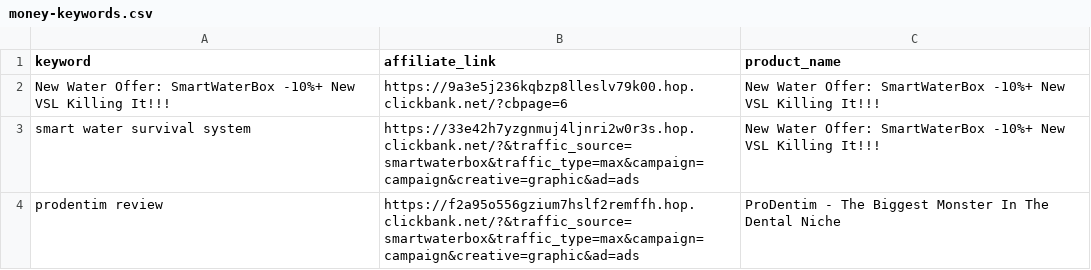
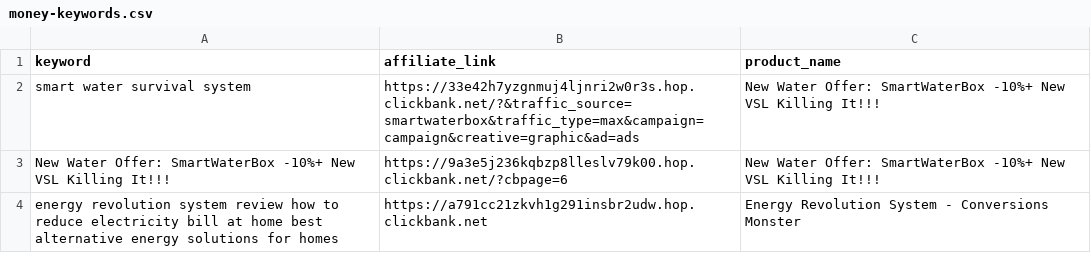
Before and after one commit to startknowledge/ultra-static-seo-engine, a CSV file: money-keywords.csv, drawn as a sheet.

Commit message:
🚀 update [skip ci]

```diff
--- a/money-keywords.csv
+++ b/money-keywords.csv
@@ -1,4 +1,4 @@
 keyword,affiliate_link,product_name
+smart water survival system,https://33e42h7yzgnmuj4ljnri2w0r3s.hop.clickbank.net/?&traffic_source=smartwaterbox&traffic_type=max&campaign=campaign&creative=graphic&ad=ads,New Water Offer: SmartWaterBox -10%+ New VSL Killing It!!!
 New Water Offer: SmartWaterBox -10%+ New VSL Killing It!!!,https://9a3e5j236kqbzp8lleslv79k00.hop.clickbank.net/?cbpage=6,New Water Offer: SmartWaterBox -10%+ New VSL Killing It!!!
-smart water survival system,https://33e42h7yzgnmuj4ljnri2w0r3s.hop.clickbank.net/?&traffic_source=smartwaterbox&traffic_type=max&campaign=campaign&creative=graphic&ad=ads,New Water Offer: SmartWaterBox -10%+ New VSL Killing It!!!
-prodentim review,https://f2a95o556gzium7hslf2remffh.hop.clickbank.net/?&traffic_source=smartwaterbox&traffic_type=max&campaign=campaign&creative=graphic&ad=ads,ProDentim - The Biggest Monster In The Dental Niche
+energy revolution system review  how to reduce electricity bill at home  best alternative energy solutions for homes,https://a791cc21zkvh1g291insbr2udw.hop.clickbank.net,Energy Revolution System - Conversions Monster
```
